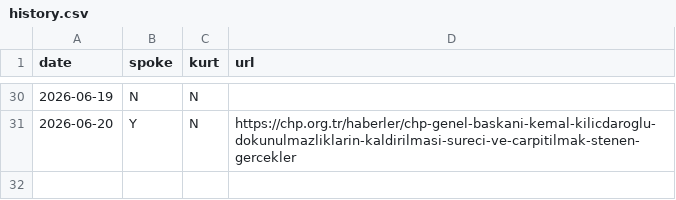
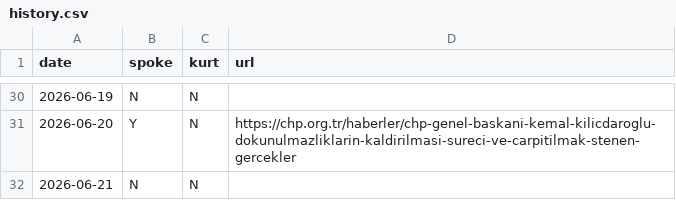
Before and after one commit to ayberkyagiz/ozelkurtdedimi, a CSV file: history.csv, drawn as a sheet; only a part is shown, gaps mark what is left out; the diff names each change by its address in the sheet, - before the commit and + after, or states it on an @@ line.

```diff
--- a/history.csv
+++ b/history.csv
+row 32: 2026-06-21 | N | N
```
Also changed, not shown: 1 other file.
